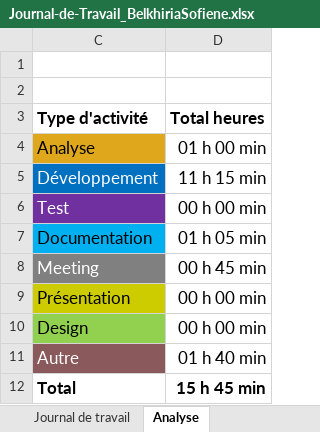
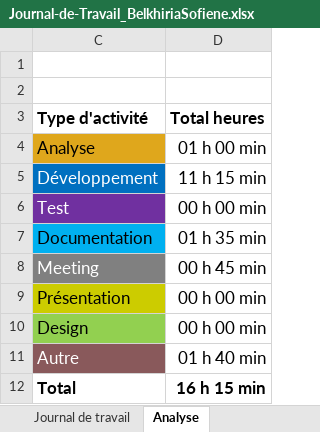
Before and after one commit to termimi/PlotThatLine, an Excel workbook: Docs/Journal-de-Travail_BelkhiriaSofiene.xlsx, sheet Analyse, drawn as a sheet; values as stored, in another font and other column widths than the file's, no borders; charts and pictures not drawn; the diff names each change by its address in the sheet, - before the commit and + after, or states it on an @@ line.

```diff
--- a/Docs/Journal-de-Travail_BelkhiriaSofiene.xlsx (sheet Analyse)
+++ b/Docs/Journal-de-Travail_BelkhiriaSofiene.xlsx (sheet Analyse)
-D7 (Total heures): 01 h 05 min
+D7 (Total heures): 01 h 35 min
-D12 (Total heures): 15 h 45 min
+D12 (Total heures): 16 h 15 min
```
Also changed, not shown: sheet Journal de travail, hidden cells, charts or pictures.
